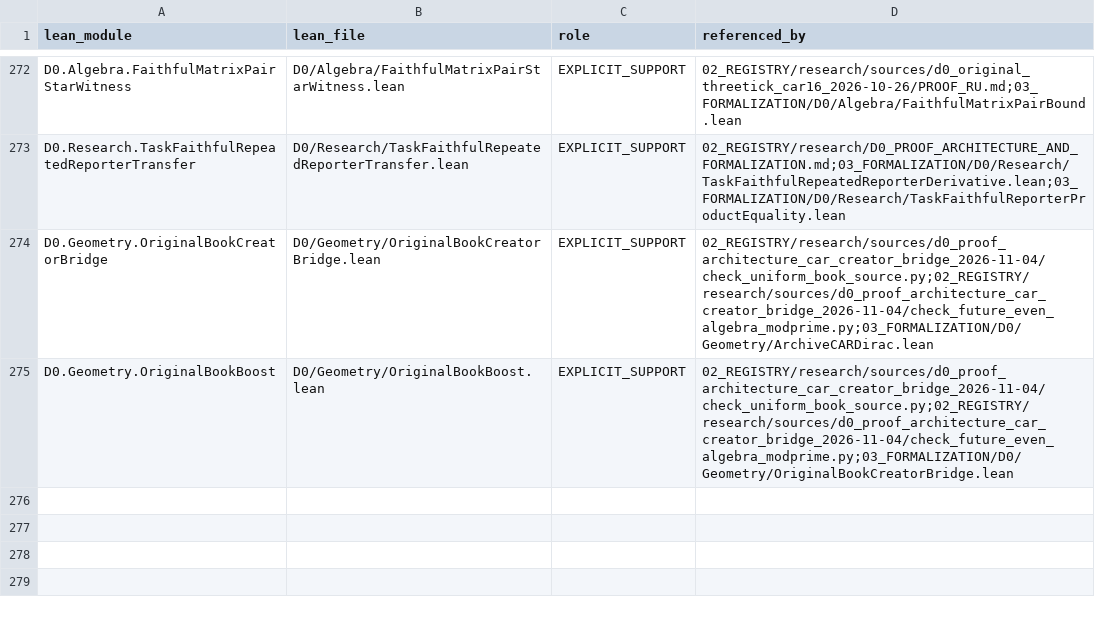
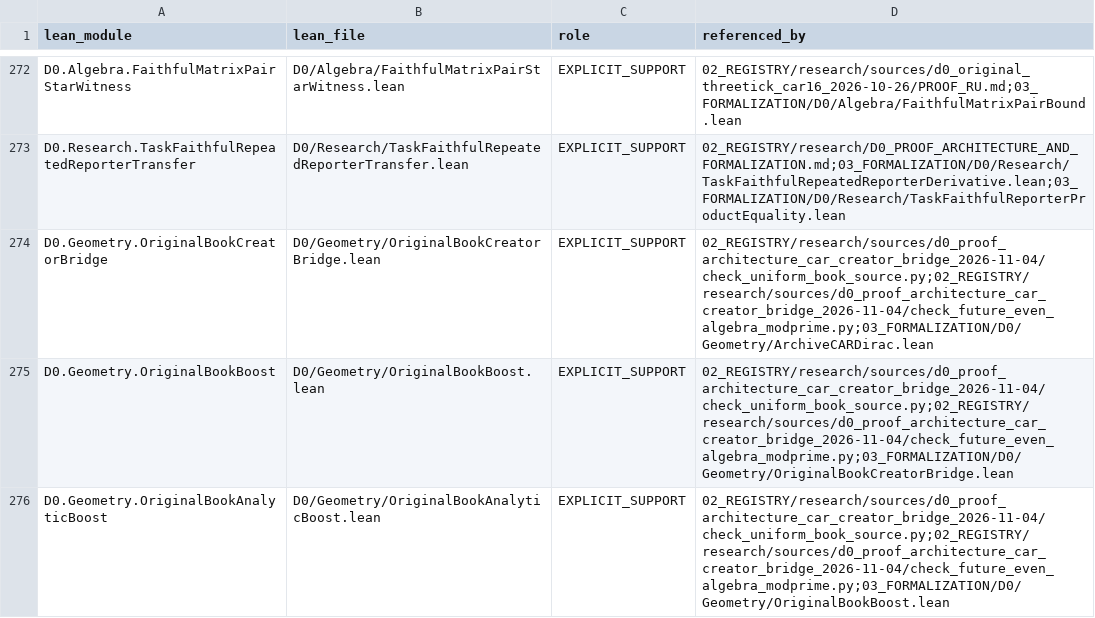
Before and after one commit to gvakhrushev/d0_15, a CSV file: 02_REGISTRY/formal_support.csv, drawn as a sheet; only a part is shown, gaps mark what is left out; the diff names each change by its address in the sheet, - before the commit and + after, or states it on an @@ line.

Commit message:
Prove original analytic CAR boost identity

```diff
--- a/02_REGISTRY/formal_support.csv
+++ b/02_REGISTRY/formal_support.csv
+row 276: D0.Geometry.OriginalBookAnalyticBoost | D0/Geometry/OriginalBookAnalyticBoost.lean | EXPLICIT_SUPPORT | 02_REGISTRY/research/sources/d0_proof_architecture_car_creator_bridge_2026-11-04/check_uniform_book_source.py;02_REGISTRY/research/sources/d0_proof_architecture_car_creator_bridge_2026-11-04/check_future_even_algebra_modprime.py;03_FORMALIZATION/D0/Geometry/OriginalBookBoost.lean
```
Also changed, not shown: 3 other files.
